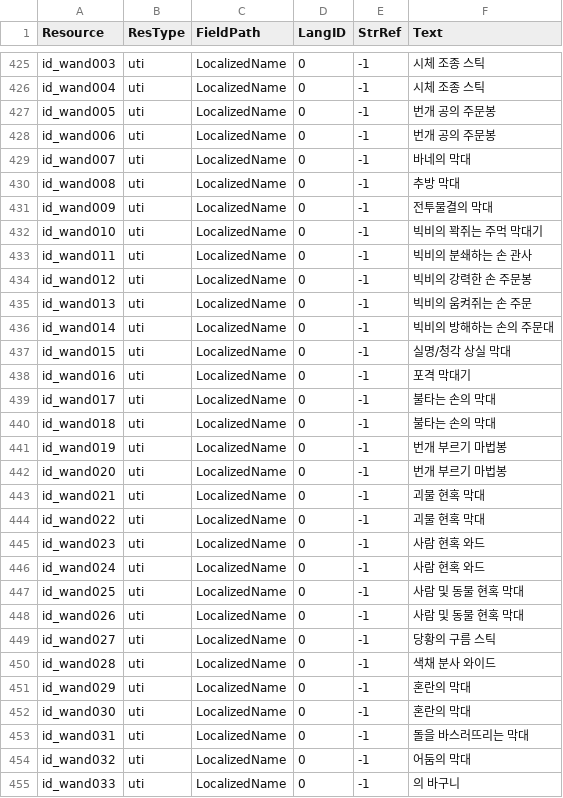
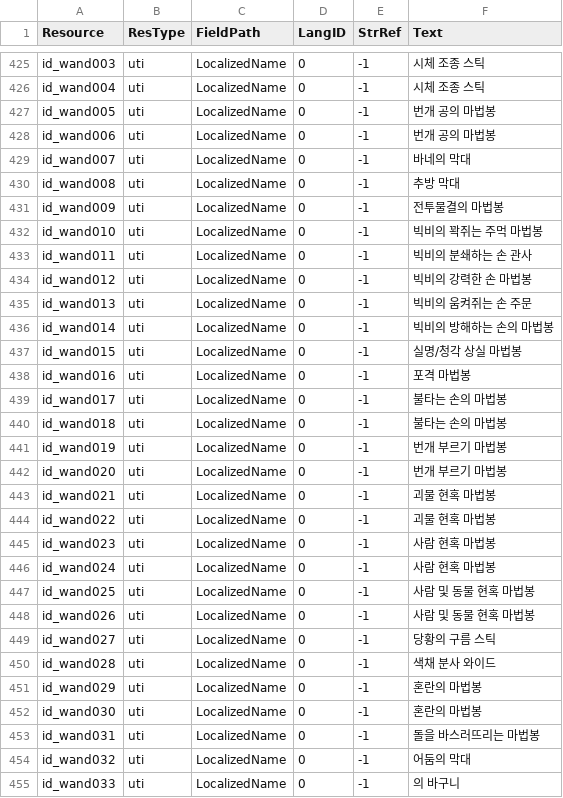
Before and after one commit to iamtalker/nwn1ee-korean-unified, a CSV file: installer/modbuild/premium/id/inline/uti.csv, drawn as a sheet; only a part is shown, gaps mark what is left out; the diff covers the shown part only.

```diff
--- a/installer/modbuild/premium/id/inline/uti.csv
+++ b/installer/modbuild/premium/id/inline/uti.csv
@@ -453,29 +453,29 @@ id_wand003,uti,LocalizedName,0,-1,시체 조종 스틱
 id_wand004,uti,LocalizedName,0,-1,시체 조종 스틱
-id_wand005,uti,LocalizedName,0,-1,번개 공의 주문봉
-id_wand006,uti,LocalizedName,0,-1,번개 공의 주문봉
+id_wand005,uti,LocalizedName,0,-1,번개 공의 마법봉
+id_wand006,uti,LocalizedName,0,-1,번개 공의 마법봉
 id_wand007,uti,LocalizedName,0,-1,바네의 막대
 id_wand008,uti,LocalizedName,0,-1,추방 막대
-id_wand009,uti,LocalizedName,0,-1,전투물결의 막대
-id_wand010,uti,LocalizedName,0,-1,빅비의 꽉쥐는 주먹 막대기
+id_wand009,uti,LocalizedName,0,-1,전투물결의 마법봉
+id_wand010,uti,LocalizedName,0,-1,빅비의 꽉쥐는 주먹 마법봉
 id_wand011,uti,LocalizedName,0,-1,빅비의 분쇄하는 손 관사
-id_wand012,uti,LocalizedName,0,-1,빅비의 강력한 손 주문봉
+id_wand012,uti,LocalizedName,0,-1,빅비의 강력한 손 마법봉
 id_wand013,uti,LocalizedName,0,-1,빅비의 움켜쥐는 손 주문
-id_wand014,uti,LocalizedName,0,-1,빅비의 방해하는 손의 주문대
-id_wand015,uti,LocalizedName,0,-1,실명/청각 상실 막대
-id_wand016,uti,LocalizedName,0,-1,포격 막대기
-id_wand017,uti,LocalizedName,0,-1,불타는 손의 막대
-id_wand018,uti,LocalizedName,0,-1,불타는 손의 막대
+id_wand014,uti,LocalizedName,0,-1,빅비의 방해하는 손의 마법봉
+id_wand015,uti,LocalizedName,0,-1,실명/청각 상실 마법봉
+id_wand016,uti,LocalizedName,0,-1,포격 마법봉
+id_wand017,uti,LocalizedName,0,-1,불타는 손의 마법봉
+id_wand018,uti,LocalizedName,0,-1,불타는 손의 마법봉
 id_wand019,uti,LocalizedName,0,-1,번개 부르기 마법봉
 id_wand020,uti,LocalizedName,0,-1,번개 부르기 마법봉
-id_wand021,uti,LocalizedName,0,-1,괴물 현혹 막대
-id_wand022,uti,LocalizedName,0,-1,괴물 현혹 막대
-id_wand023,uti,LocalizedName,0,-1,사람 현혹 와드
-id_wand024,uti,LocalizedName,0,-1,사람 현혹 와드
-id_wand025,uti,LocalizedName,0,-1,사람 및 동물 현혹 막대
-id_wand026,uti,LocalizedName,0,-1,사람 및 동물 현혹 막대
+id_wand021,uti,LocalizedName,0,-1,괴물 현혹 마법봉
+id_wand022,uti,LocalizedName,0,-1,괴물 현혹 마법봉
+id_wand023,uti,LocalizedName,0,-1,사람 현혹 마법봉
+id_wand024,uti,LocalizedName,0,-1,사람 현혹 마법봉
+id_wand025,uti,LocalizedName,0,-1,사람 및 동물 현혹 마법봉
+id_wand026,uti,LocalizedName,0,-1,사람 및 동물 현혹 마법봉
 id_wand027,uti,LocalizedName,0,-1,당황의 구름 스틱
 id_wand028,uti,LocalizedName,0,-1,색채 분사 와이드
-id_wand029,uti,LocalizedName,0,-1,혼란의 막대
-id_wand030,uti,LocalizedName,0,-1,혼란의 막대
-id_wand031,uti,LocalizedName,0,-1,돌을 바스러뜨리는 막대
+id_wand029,uti,LocalizedName,0,-1,혼란의 마법봉
+id_wand030,uti,LocalizedName,0,-1,혼란의 마법봉
+id_wand031,uti,LocalizedName,0,-1,돌을 바스러뜨리는 마법봉
 id_wand032,uti,LocalizedName,0,-1,어둠의 막대
```
Also changed, not shown: 41 edited cells elsewhere in this file, installer/community/AHTD_1_The_Hunt_begins_4_1/translations.csv, installer/community/AHTD_2_Into_The_Unknown_4_1/translations.csv, 37 other files.
